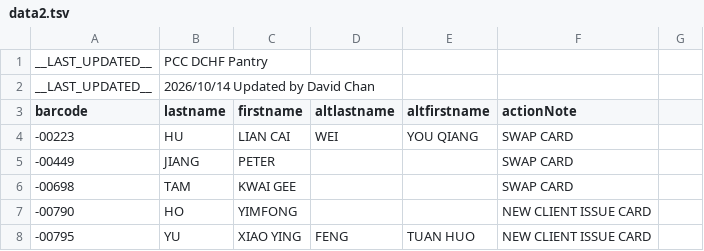
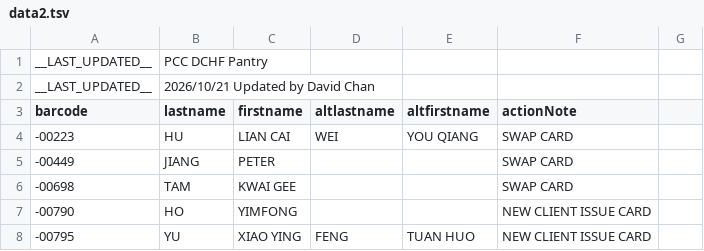
Before and after one commit to PCCSF-FOODPANTRY/DCHF-Cards, a TSV file: data2.tsv, drawn as a sheet; only a part is shown.

Commit message:
Add files via upload

```diff
--- a/data2.tsv
+++ b/data2.tsv
@@ -1,3 +1,3 @@
 __LAST_UPDATED__	PCC DCHF Pantry
-__LAST_UPDATED__	2026/10/14 Updated by David Chan
+__LAST_UPDATED__	2026/10/21 Updated by David Chan
 barcode	lastname	firstname	altlastname	altfirstname	actionNote
```
